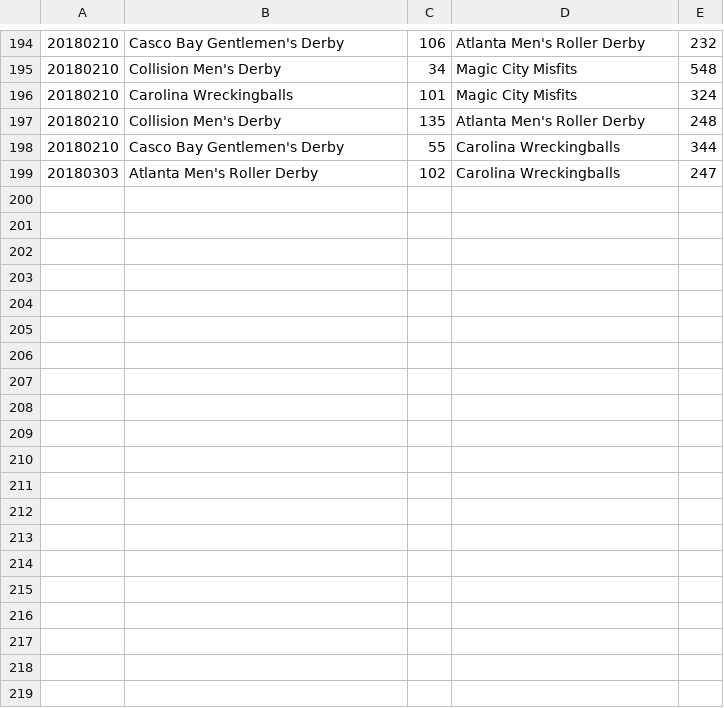
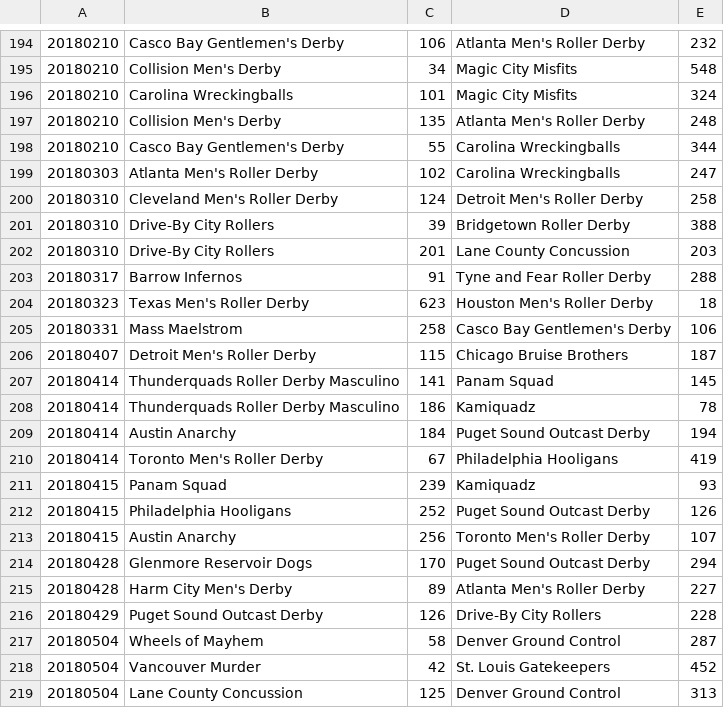
Before and after one commit to luckyphill/roborank, a CSV file: march_clean.csv, drawn as a sheet; only a part is shown, gaps mark what is left out; the diff covers the shown part only; the diff names each change by its address in the sheet, - before the commit and + after, or states it on an @@ line.

```diff
--- a/march_clean.csv
+++ b/march_clean.csv
+row 200: 20180310 | Cleveland Men's Roller Derby | 124 | Detroit Men's Roller Derby | 258
+row 201: 20180310 | Drive-By City Rollers | 39 | Bridgetown Roller Derby | 388
+row 202: 20180310 | Drive-By City Rollers | 201 | Lane County Concussion | 203
+row 203: 20180317 | Barrow Infernos | 91 | Tyne and Fear Roller Derby | 288
+row 204: 20180323 | Texas Men's Roller Derby | 623 | Houston Men's Roller Derby | 18
+row 205: 20180331 | Mass Maelstrom | 258 | Casco Bay Gentlemen's Derby | 106
+row 206: 20180407 | Detroit Men's Roller Derby | 115 | Chicago Bruise Brothers | 187
+row 207: 20180414 | Thunderquads Roller Derby Masculino | 141 | Panam Squad | 145
+row 208: 20180414 | Thunderquads Roller Derby Masculino | 186 | Kamiquadz | 78
+row 209: 20180414 | Austin Anarchy | 184 | Puget Sound Outcast Derby | 194
+row 210: 20180414 | Toronto Men's Roller Derby | 67 | Philadelphia Hooligans | 419
+row 211: 20180415 | Panam Squad | 239 | Kamiquadz | 93
+row 212: 20180415 | Philadelphia Hooligans | 252 | Puget Sound Outcast Derby | 126
+row 213: 20180415 | Austin Anarchy | 256 | Toronto Men's Roller Derby | 107
+row 214: 20180428 | Glenmore Reservoir Dogs | 170 | Puget Sound Outcast Derby | 294
+row 215: 20180428 | Harm City Men's Derby | 89 | Atlanta Men's Roller Derby | 227
+row 216: 20180429 | Puget Sound Outcast Derby | 126 | Drive-By City Rollers | 228
+row 217: 20180504 | Wheels of Mayhem | 58 | Denver Ground Control | 287
+row 218: 20180504 | Vancouver Murder | 42 | St. Louis Gatekeepers | 452
+row 219: 20180504 | Lane County Concussion | 125 | Denver Ground Control | 313
```
Also changed, not shown: 12 added rows elsewhere in this file, 5 other files.
